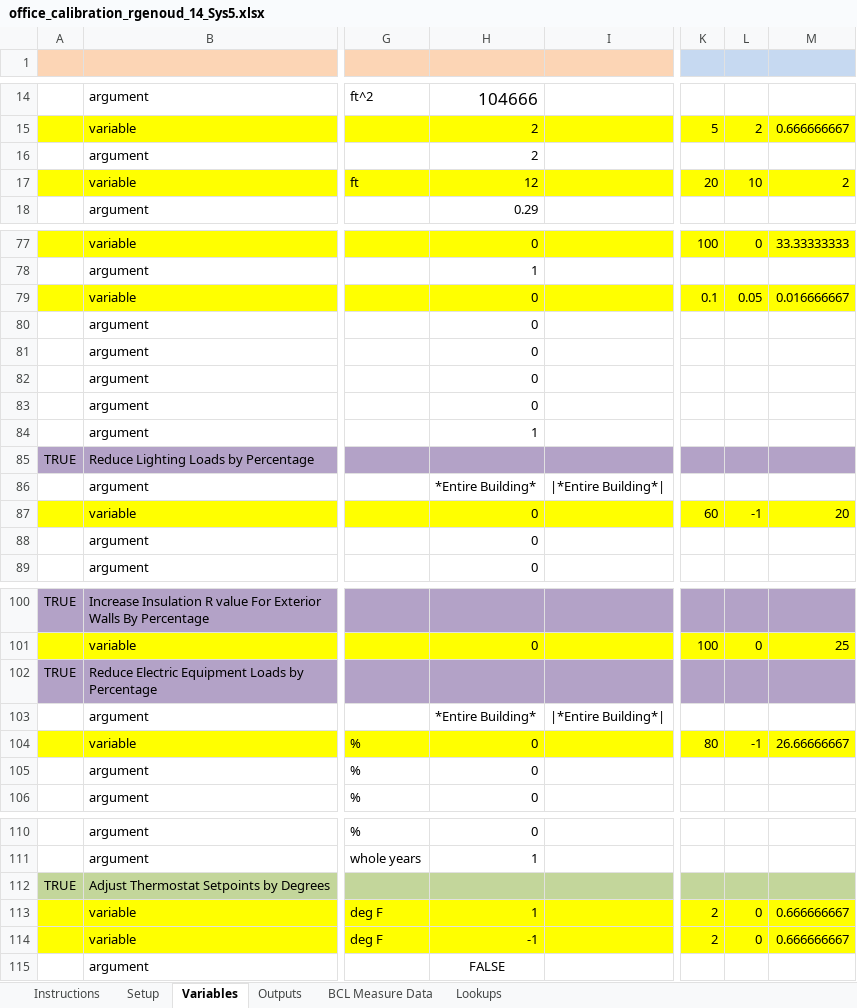
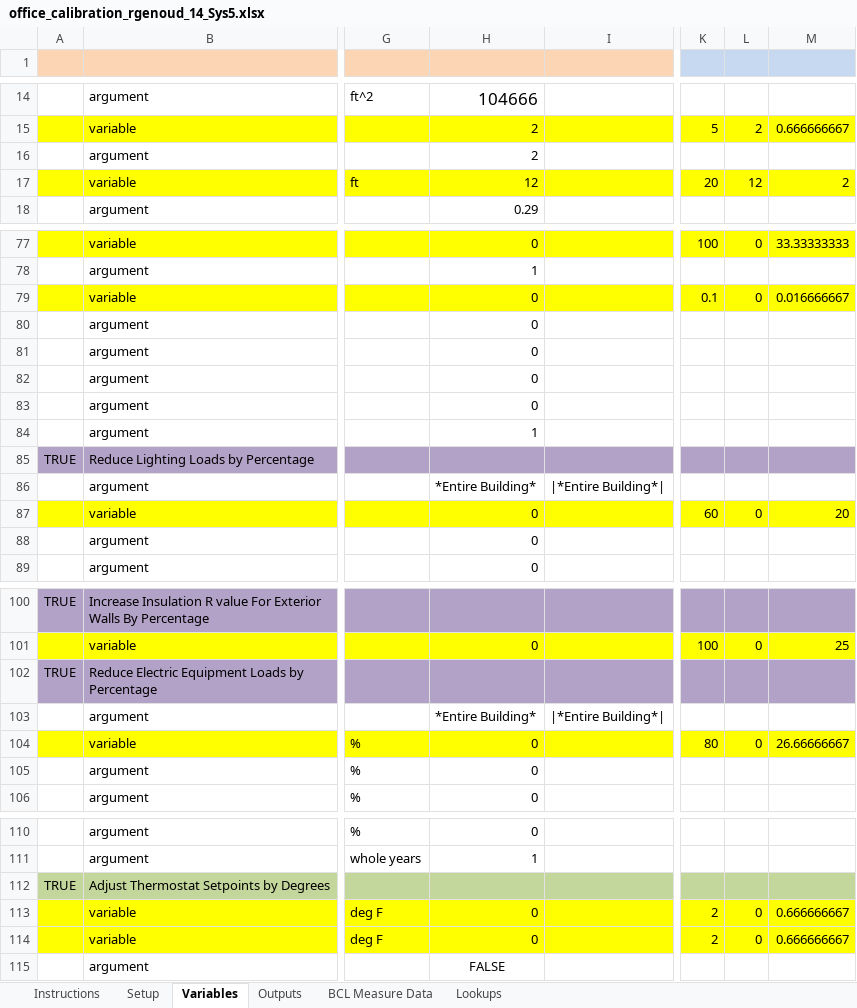
Before and after one commit to NREL/OpenStudio-analysis-spreadsheet, an Excel workbook: projects/office_calibration_rgenoud_14_Sys5.xlsx, sheet Variables, drawn as a sheet; only a part is shown, gaps mark what is left out; values as stored, in another font and other column widths than the file's, no borders; the diff names each change by its address in the sheet, - before the commit and + after, or states it on an @@ line.

Commit message:
Updates from Henry

```diff
--- a/projects/office_calibration_rgenoud_14_Sys5.xlsx (sheet Variables)
+++ b/projects/office_calibration_rgenoud_14_Sys5.xlsx (sheet Variables)
-L17: 10
+L17: 12
-L79: 0.05
+L79: 0
-L87: -1
+L87: 0
-L104: -1
+L104: 0
-H113: 1
+H113: 0
-H114: -1
+H114: 0
```
